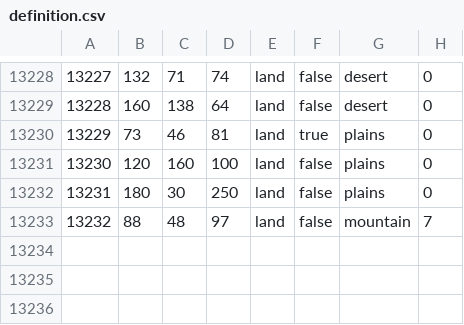
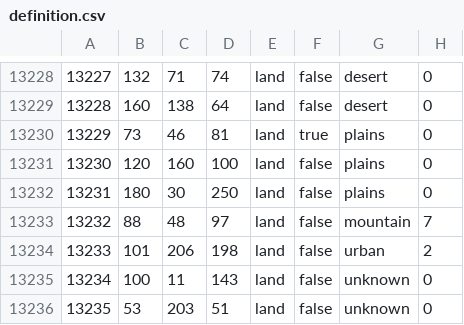
Before and after one commit to blacklikemilk/endsieg, a CSV file: map/definition.csv, drawn as a sheet; only a part is shown, gaps mark what is left out; the diff names each change by its address in the sheet, - before the commit and + after, or states it on an @@ line.

```diff
--- a/map/definition.csv
+++ b/map/definition.csv
+row 13234: 13233 | 101 | 206 | 198 | land | false | urban | 2
+row 13235: 13234 | 100 | 11 | 143 | land | false | unknown | 0
+row 13236: 13235 | 53 | 203 | 51 | land | false | unknown | 0
```
Also changed, not shown: 17 other files.
